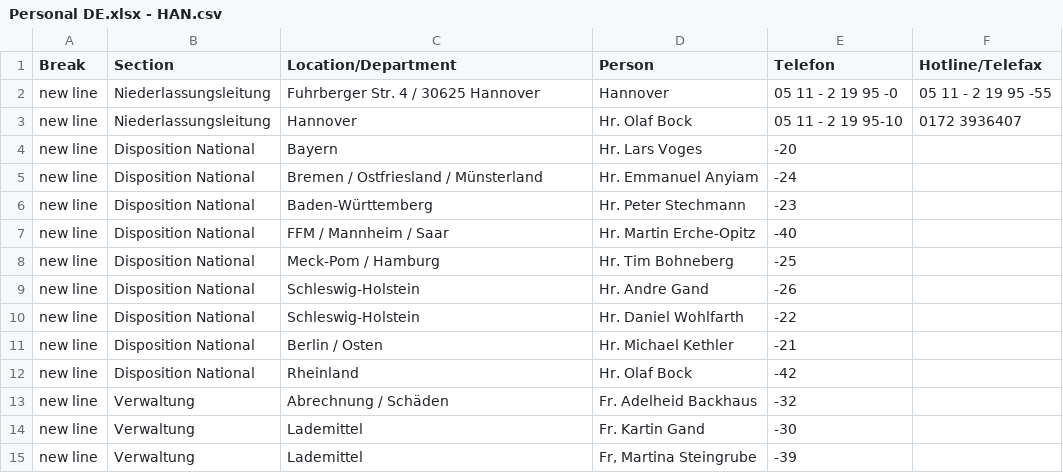
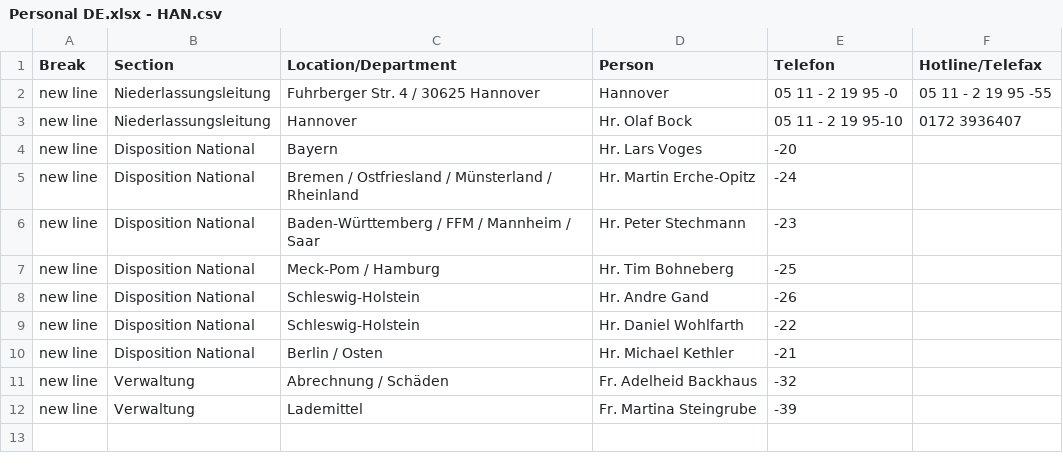
Before and after one commit to NeufraIT/neufra.eu, a CSV file: assets/files/locations/Personal DE.xlsx - HAN.csv, drawn as a sheet.

```diff
--- a/assets/files/locations/Personal DE.xlsx - HAN.csv
+++ b/assets/files/locations/Personal DE.xlsx - HAN.csv
@@ -4,5 +4,4 @@ new line,Niederlassungsleitung,Hannover ,Hr. Olaf Bock ,05 11 - 2 19 95-10,0172
 new line,Disposition National,Bayern ,Hr. Lars Voges ,-20,
-new line,Disposition National,Bremen / Ostfriesland / Münsterland ,Hr. Emmanuel Anyiam ,-24,
-new line,Disposition National,Baden-Württemberg ,Hr. Peter Stechmann ,-23,
-new line,Disposition National,FFM / Mannheim / Saar ,Hr. Martin Erche-Opitz ,-40,
+new line,Disposition National,Bremen / Ostfriesland / Münsterland / Rheinland,Hr. Martin Erche-Opitz ,-24,
+new line,Disposition National,Baden-Württemberg / FFM / Mannheim / Saar ,Hr. Peter Stechmann ,-23,
 new line,Disposition National,Meck-Pom / Hamburg ,Hr. Tim Bohneberg ,-25,
@@ -11,5 +10,3 @@ new line,Disposition National,Schleswig-Holstein ,Hr. Daniel Wohlfarth ,-22,
 new line,Disposition National,Berlin / Osten ,Hr. Michael Kethler ,-21,
-new line,Disposition National,Rheinland ,Hr. Olaf Bock ,-42,
 new line,Verwaltung,Abrechnung / Schäden ,Fr. Adelheid Backhaus ,-32,
-new line,Verwaltung,Lademittel ,Fr. Kartin Gand ,-30,
-new line,Verwaltung,Lademittel ,"Fr, Martina Steingrube ",-39,
+new line,Verwaltung,Lademittel ,Fr. Martina Steingrube ,-39,
```
Also changed, not shown: assets/files/locations/Personal DE.xlsx - BRE.csv, assets/files/locations/Personal DE.xlsx - HAM.csv, 2 other files.
